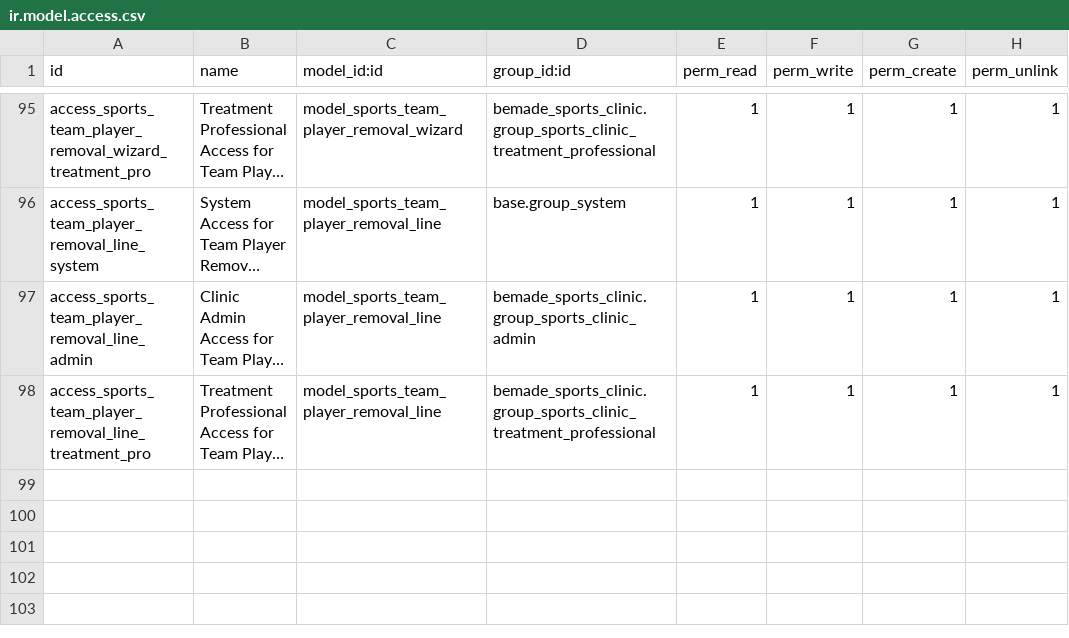
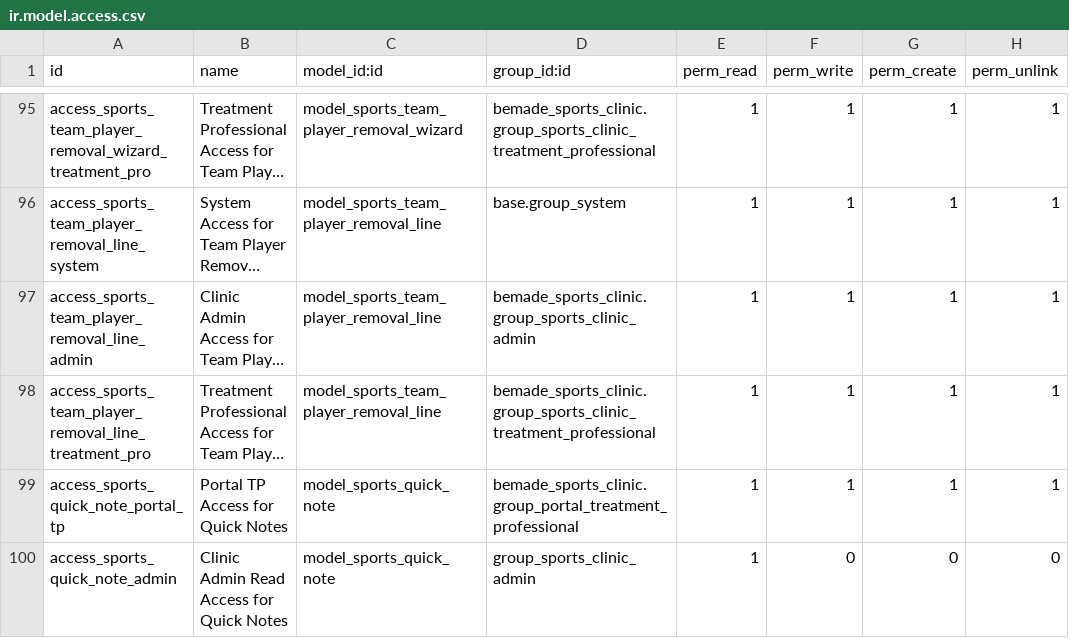
Before and after one commit to bemade/bemade-addons, a CSV file: bemade_sports_clinic/security/ir.model.access.csv, drawn as a sheet; only a part is shown, gaps mark what is left out; long unchanged cells end in …; the diff names each change by its address in the sheet, - before the commit and + after, or states it on an @@ line.

Commit message:
feat(sports_clinic): TP quick notes — /my/notes capture + inbox, stale nudge (#1244)
A treatment professional on the go needs to jot a note to self without stopping
for structured data entry. Today there is no frictionless way, so the thought is
lost. This adds quick capture and an inbox to drain later.

New model sports.quick.note: free text (required, non-blank), an owner, and an
`active` flag where dismissed == archived — one concept, not a state machine.
Team / player / injury / event links are all optional, settable at capture and
editable later.

Portal surface /my/notes is both the quick-add form and the inbox: submit
returns to a cleared, focused textarea so successive notes are type -> submit ->
type, one POST per note. A Notes card with a count of undismissed notes appears
on /my for therapists only.

Security is visibility hygiene, not confidentiality: a therapist sees only their
own notes so nobody's inbox is polluted, and clinic administrators hold a
deliberate read-all rule that makes the escalation actionable. Every write route
re-verifies ownership rather than trusting the list query, and the owner is
always forced server-side.

Stale notes are never auto-purged — users delete their own. A daily cron only
nudges: one activity per stale note for its owner, and ONE summarising activity
per owner for each admin so a year-old backlog cannot raise hundreds. Dedupe
makes reruns no-ops. The threshold is configurable, default 365 days.

The mail.activity portal rule gains a fifth branch so the owner can actually read
their own nudge; its leading OR count goes from three to four accordingly.

sports.quick.note carries mail.thread only because mail.activity requires it
(message_subscribe on create, message_post on done). No chatter is rendered
anywhere, no field is tracked, and notes are deliberately absent from the
dashboard, digest, briefing and urgent notifications.

Conversions (note -> injury / treatment note / activity) and voice dictation
remain post-MVP.

```diff
--- a/bemade_sports_clinic/security/ir.model.access.csv
+++ b/bemade_sports_clinic/security/ir.model.access.csv
+row 99: access_sports_quick_note_portal_tp | Portal TP Access for Quick Notes | model_sports_quick_note | bemade_sports_clinic.group_portal_treatment_professional | 1 | 1 | 1 | 1
+row 100: access_sports_quick_note_admin | Clinic Admin Read Access for Quick Notes | model_sports_quick_note | group_sports_clinic_admin | 1 | 0 | 0 | 0
```
Also changed, not shown: 17 other files.
